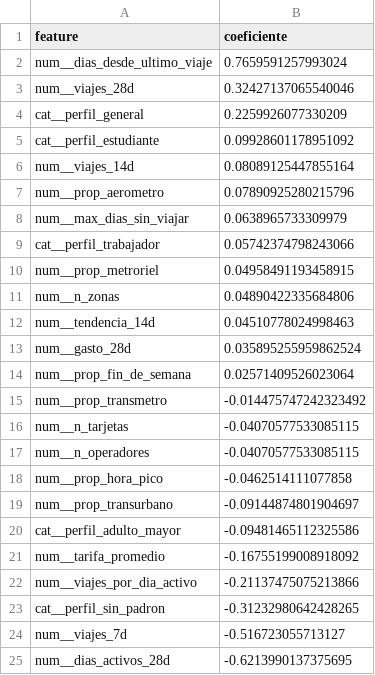
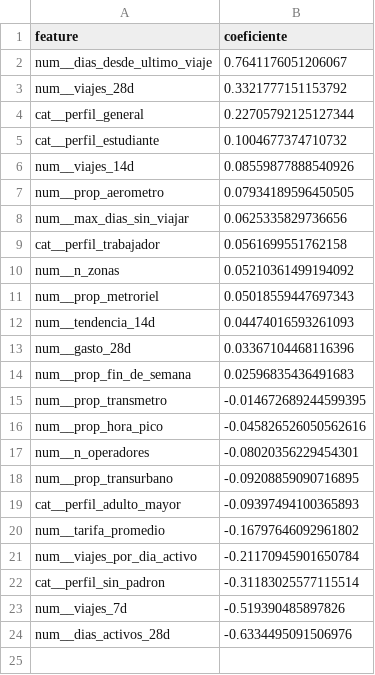
Before and after one commit to danielpazortega16/pryecto-ciencia-de-datos, a CSV file: docs/proyecto2/logistica_coeficientes.csv, drawn as a sheet.

Commit message:
Informe de la Fase 1 del Proyecto 2, diccionario de features, bitacora y scripts de la Fase 2

```diff
--- a/docs/proyecto2/logistica_coeficientes.csv
+++ b/docs/proyecto2/logistica_coeficientes.csv
@@ -1,25 +1,24 @@
 feature,coeficiente
-num__dias_desde_ultimo_viaje,0.7659591257993024
-num__viajes_28d,0.32427137065540046
-cat__perfil_general,0.2259926077330209
-cat__perfil_estudiante,0.09928601178951092
-num__viajes_14d,0.08089125447855164
-num__prop_aerometro,0.07890925280215796
-num__max_dias_sin_viajar,0.0638965733309979
-cat__perfil_trabajador,0.05742374798243066
-num__prop_metroriel,0.04958491193458915
-num__n_zonas,0.04890422335684806
-num__tendencia_14d,0.04510778024998463
-num__gasto_28d,0.035895255959862524
-num__prop_fin_de_semana,0.02571409526023064
-num__prop_transmetro,-0.014475747242323492
-num__n_tarjetas,-0.04070577533085115
-num__n_operadores,-0.04070577533085115
-num__prop_hora_pico,-0.0462514111077858
-num__prop_transurbano,-0.09144874801904697
-cat__perfil_adulto_mayor,-0.09481465112325586
-num__tarifa_promedio,-0.16755199008918092
-num__viajes_por_dia_activo,-0.21137475075213866
-cat__perfil_sin_padron,-0.31232980642428265
-num__viajes_7d,-0.516723055713127
-num__dias_activos_28d,-0.6213990137375695
+num__dias_desde_ultimo_viaje,0.7641176051206067
+num__viajes_28d,0.3321777151153792
+cat__perfil_general,0.22705792125127344
+cat__perfil_estudiante,0.1004677374710732
+num__viajes_14d,0.08559877888540926
+num__prop_aerometro,0.07934189596450505
+num__max_dias_sin_viajar,0.0625335829736656
+cat__perfil_trabajador,0.0561699551762158
+num__n_zonas,0.05210361499194092
+num__prop_metroriel,0.05018559447697343
+num__tendencia_14d,0.04474016593261093
+num__gasto_28d,0.03367104468116396
+num__prop_fin_de_semana,0.02596835436491683
+num__prop_transmetro,-0.014672689244599395
+num__prop_hora_pico,-0.045826526050562616
+num__n_operadores,-0.08020356229454301
+num__prop_transurbano,-0.09208859090716895
+cat__perfil_adulto_mayor,-0.09397494100365893
+num__tarifa_promedio,-0.16797646092961802
+num__viajes_por_dia_activo,-0.21170945901650784
+cat__perfil_sin_padron,-0.31183025577115514
+num__viajes_7d,-0.519390485897826
+num__dias_activos_28d,-0.6334495091506976
```
Also changed, not shown: docs/proyecto2/logistica_curva_lambda.csv, docs/proyecto2/tabla_modelos_fase1.csv, 24 other files.
